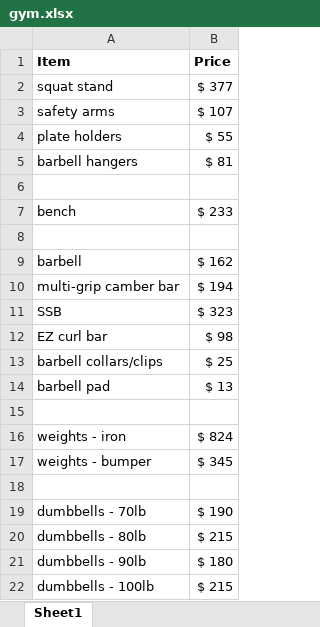
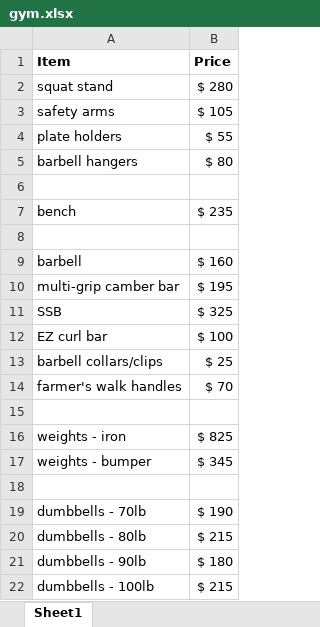
Before and after one commit to gdmoney/fitness, an Excel workbook: gym.xlsx, sheet Sheet1, drawn as a sheet; only a part is shown; values as stored, in another font and other column widths than the file's, no borders; removed rows and columns are numbered as before the commit, all else as after; the diff covers the shown part only; the diff names each change by its address in the sheet, - before the commit and + after, or states it on an @@ line.

```diff
--- a/gym.xlsx (sheet Sheet1)
+++ b/gym.xlsx (sheet Sheet1)
-B2 (Price): $ 377
+B2 (Price): $ 280
-B3 (Price): $ 107
+B3 (Price): $ 105
-B5 (Price): $ 81
+B5 (Price): $ 80
-B7 (Price): $ 233
+B7 (Price): $ 235
-B9 (Price): $ 162
+B9 (Price): $ 160
-B10 (Price): $ 194
+B10 (Price): $ 195
-B11 (Price): $ 323
+B11 (Price): $ 325
-B12 (Price): $ 98
+B12 (Price): $ 100
-row 14: barbell pad | $ 13
+row 14: farmer's walk handles | $ 70
-B16 (Price): $ 824
+B16 (Price): $ 825
```
Also changed, not shown: 1 added row, 3 removed rows and 7 edited cells elsewhere in this sheet.
